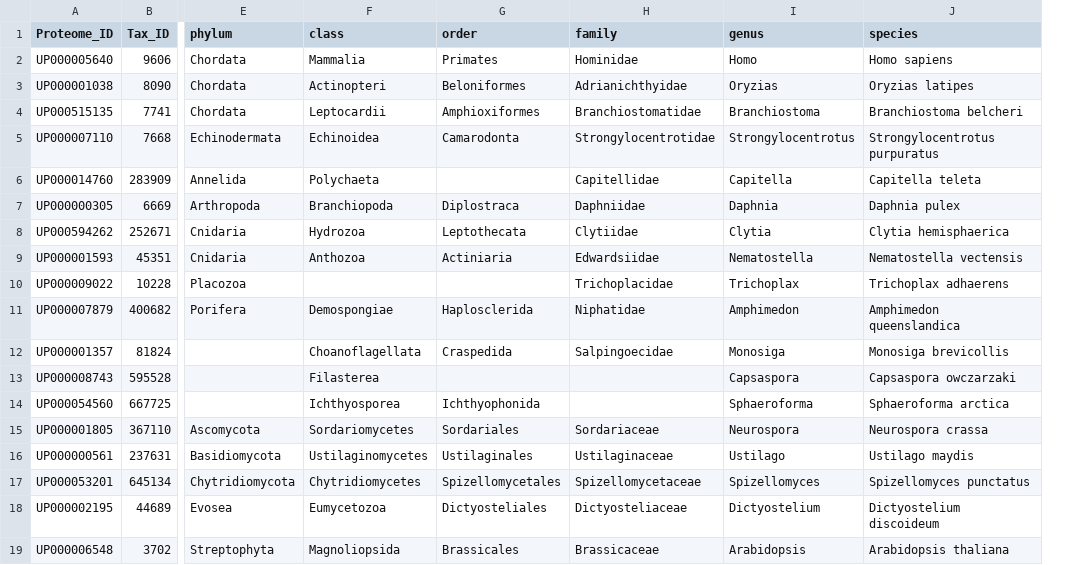
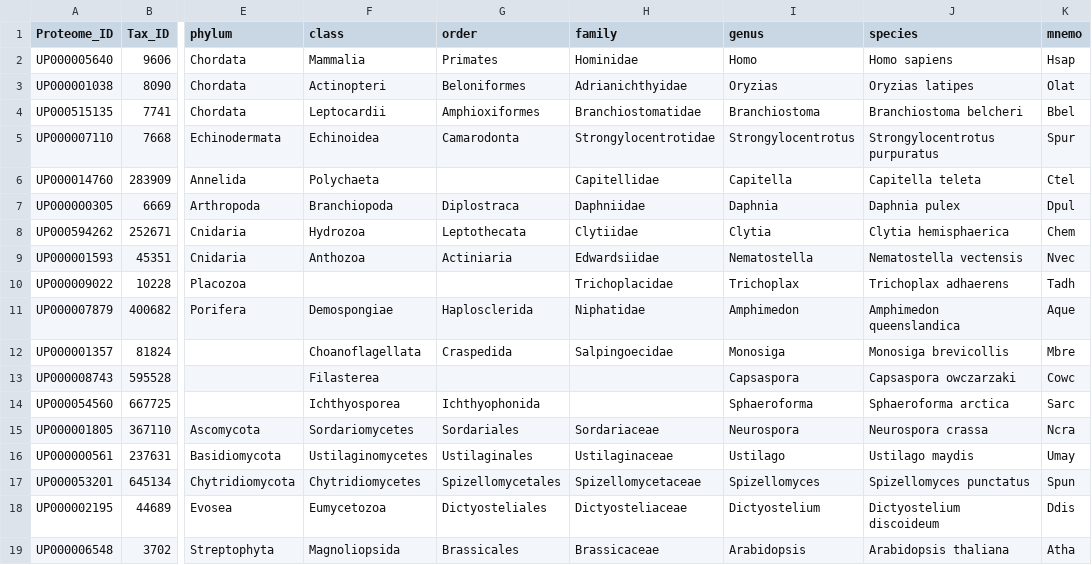
Before and after one commit to jonasmehl1/structural_phylogeny, a CSV file: data/meta/Hsap_taxon.csv, drawn as a sheet; only a part is shown, gaps mark what is left out; the diff names each change by its address in the sheet, - before the commit and + after, or states it on an @@ line.

```diff
--- a/data/meta/Hsap_taxon.csv
+++ b/data/meta/Hsap_taxon.csv
+column K (mnemo), rows 2-19: Hsap | Olat | Bbel | Spur | Ctel | Dpul | Chem | Nvec | Tadh | Aque | Mbre | Cowc | Sarc | Ncra | Umay | Spun | Ddis | Atha
```
Also changed, not shown: data/meta/Ncra_taxon.csv, 14 other files.
